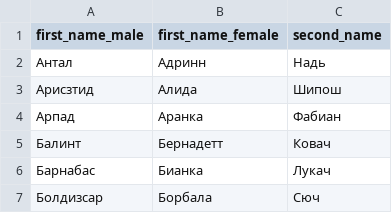
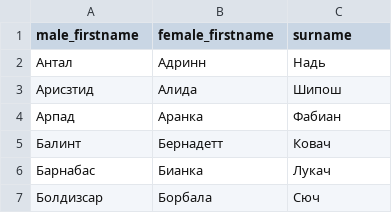
Before and after one commit to SilentWrangler/projectcandle, a CSV file: players/namegen_fixtures/hungarian_names_tables.csv, drawn as a sheet; only a part is shown.

```diff
--- a/players/namegen_fixtures/hungarian_names_tables.csv
+++ b/players/namegen_fixtures/hungarian_names_tables.csv
@@ -1,2 +1,2 @@
-first_name_male,first_name_female,second_name
+male_firstname,female_firstname,surname
 Антал,Адринн,Надь
```
Also changed, not shown: 21 other files.
